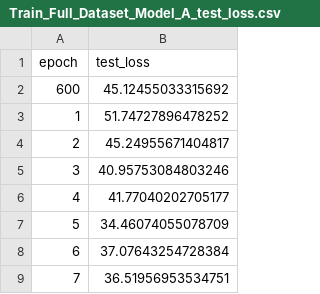
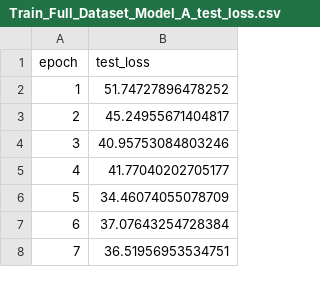
Before and after one commit to arcturus5340/IOTransferLearning, a CSV file: training/Train_Full_Dataset_Model_A_test_loss.csv, drawn as a sheet; only a part is shown; the diff names each change by its address in the sheet, - before the commit and + after, or states it on an @@ line.

```diff
--- a/training/Train_Full_Dataset_Model_A_test_loss.csv
+++ b/training/Train_Full_Dataset_Model_A_test_loss.csv
-row 2: 600 | 45.12455033315692
```
Also changed, not shown: training/Train_Full_Dataset_Voss_Model_B_test_loss.csv, training/Train_Full_Dataset_Voss_Model_C_test_loss.csv, 2 other files.
